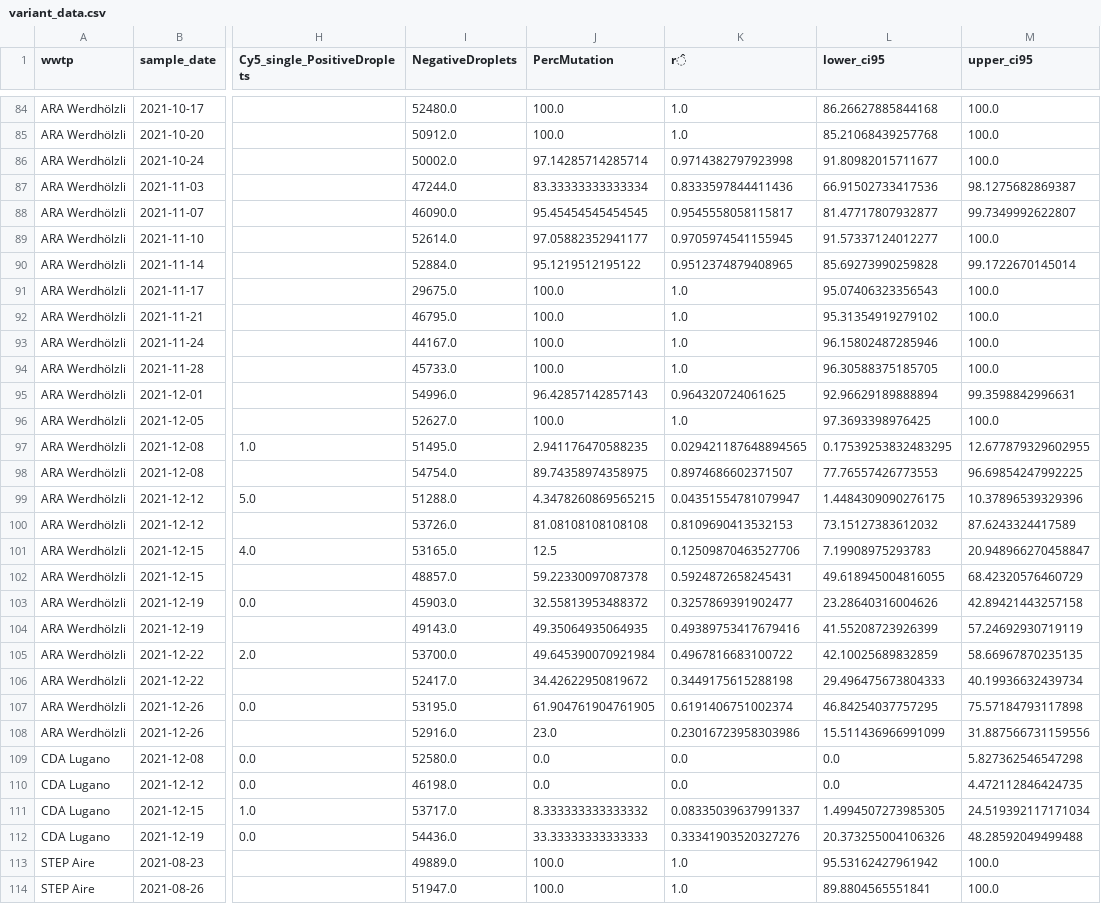
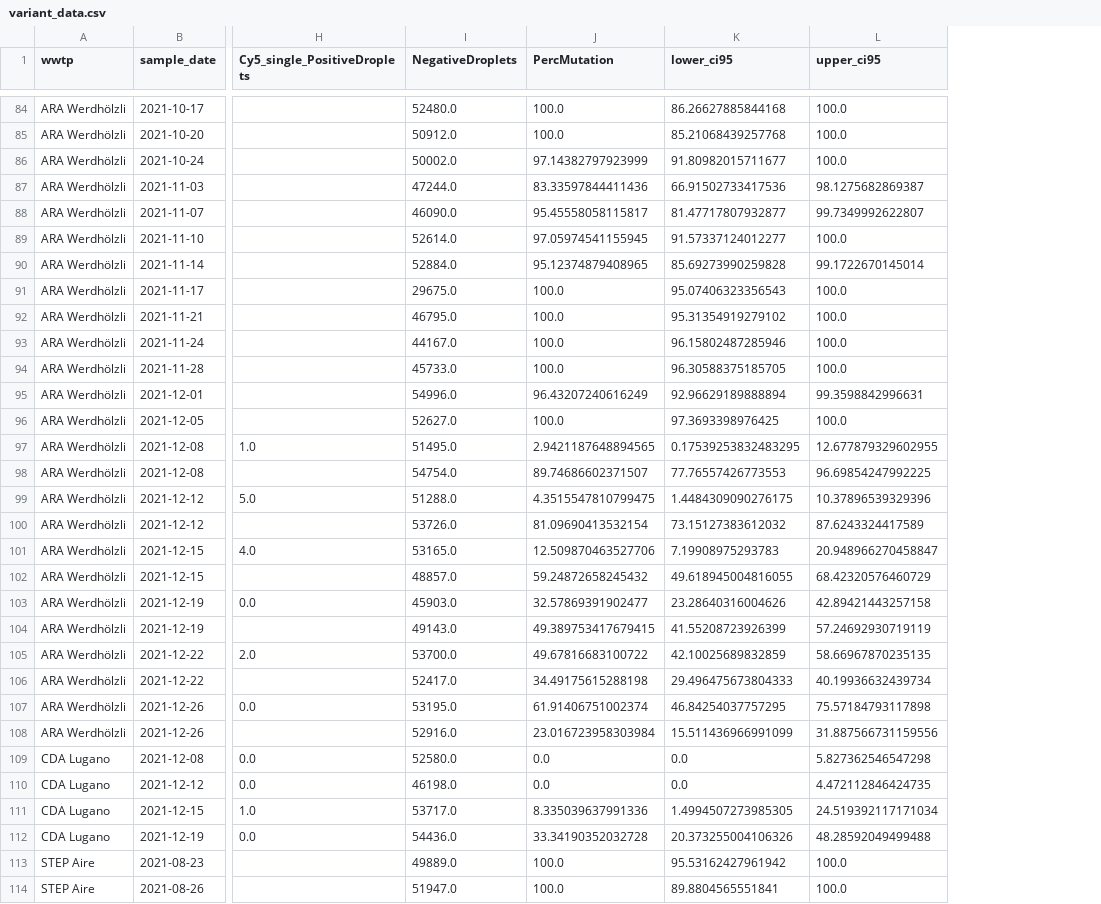
Before and after one commit to ajdevaux/ajdevaux.github.io, a CSV file: data/variant_data.csv, drawn as a sheet; only a part is shown, gaps mark what is left out; the diff covers the shown part only; the diff names each change by its address in the sheet, - before the commit and + after, or states it on an @@ line.

Commit message:
minor fix to perc contrast calc

```diff
--- a/data/variant_data.csv
+++ b/data/variant_data.csv
-column K (r̂), rows 84-114: 1.0 | 1.0 | 0.9714382797923998 | 0.8333597844411436 | 0.9545558058115817 | 0.9705974541155945 | 0.9512374879408965 | 1.0 | 1.0 | 1.0 | 1.0 | 0.964320724061625 | 1.0 | 0.029421187648894565 | 0.8974686602371507 | 0.04351554781079947 | 0.8109690413532153 | 0.12509870463527706 | 0.5924872658245431 | 0.3257869391902477 | 0.49389753417679416 | 0.4967816683100722 | 0.3449175615288198 | 0.6191406751002374 | 0.23016723958303986 | 0.0 | 0.0 | 0.08335039637991337 | 0.33341903520327276 | 1.0 | 1.0
-J86 (PercMutation): 97.14285714285714
+J86 (PercMutation): 97.14382797923999
-J87 (PercMutation): 83.33333333333334
+J87 (PercMutation): 83.33597844411436
-J88 (PercMutation): 95.45454545454545
+J88 (PercMutation): 95.45558058115817
-J89 (PercMutation): 97.05882352941177
+J89 (PercMutation): 97.05974541155945
-J90 (PercMutation): 95.1219512195122
+J90 (PercMutation): 95.12374879408965
-J95 (PercMutation): 96.42857142857143
+J95 (PercMutation): 96.43207240616249
-J97 (PercMutation): 2.941176470588235
+J97 (PercMutation): 2.9421187648894565
-J98 (PercMutation): 89.74358974358975
+J98 (PercMutation): 89.74686602371507
-J99 (PercMutation): 4.3478260869565215
+J99 (PercMutation): 4.3515547810799475
-J100 (PercMutation): 81.08108108108108
+J100 (PercMutation): 81.09690413532154
-J101 (PercMutation): 12.5
+J101 (PercMutation): 12.509870463527706
-J102 (PercMutation): 59.22330097087378
+J102 (PercMutation): 59.24872658245432
-J103 (PercMutation): 32.55813953488372
+J103 (PercMutation): 32.57869391902477
-J104 (PercMutation): 49.35064935064935
+J104 (PercMutation): 49.389753417679415
-J105 (PercMutation): 49.645390070921984
+J105 (PercMutation): 49.67816683100722
-J106 (PercMutation): 34.42622950819672
+J106 (PercMutation): 34.49175615288198
-J107 (PercMutation): 61.904761904761905
+J107 (PercMutation): 61.91406751002374
-J108 (PercMutation): 23.0
+J108 (PercMutation): 23.016723958303984
-J111 (PercMutation): 8.333333333333332
+J111 (PercMutation): 8.335039637991336
-J112 (PercMutation): 33.33333333333333
+J112 (PercMutation): 33.34190352032728
```
Also changed, not shown: 50 edited cells elsewhere in this file, 8 other files.
